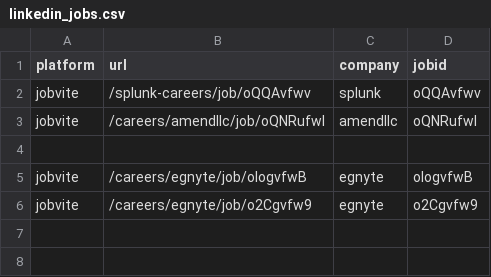
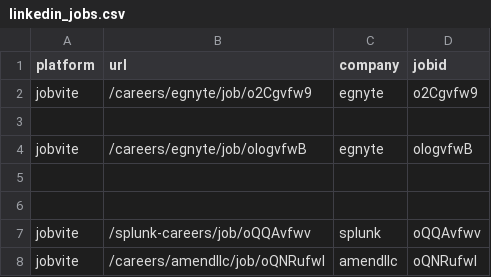
Before and after one commit to WhiteboxHub/projects-jobvite-auto-apply, a CSV file: jobs/linkedin_jobs.csv, drawn as a sheet.

```diff
--- a/jobs/linkedin_jobs.csv
+++ b/jobs/linkedin_jobs.csv
@@ -1,6 +1,8 @@
 platform,url, company, jobid
+jobvite,/careers/egnyte/job/o2Cgvfw9,egnyte,o2Cgvfw9
+
+jobvite,/careers/egnyte/job/oIogvfwB,egnyte,oIogvfwB
+
+
 jobvite,/splunk-careers/job/oQQAvfwv,splunk,oQQAvfwv
 jobvite,/careers/amendllc/job/oQNRufwI,amendllc,oQNRufwI
-
-jobvite,/careers/egnyte/job/oIogvfwB,egnyte,oIogvfwB
-jobvite,/careers/egnyte/job/o2Cgvfw9,egnyte,o2Cgvfw9
```
Also changed, not shown: 4 other files.
